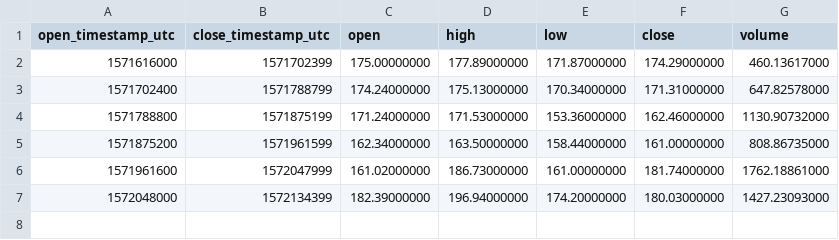
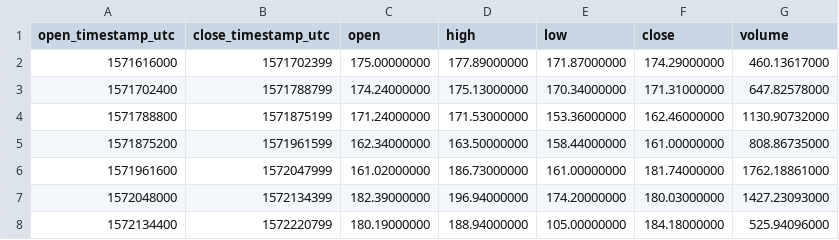
Before and after one commit to cryptobigbro/binance-ETHBUSD, a CSV file: binance-ETHBUSD-1d.csv, drawn as a sheet.

```diff
--- a/binance-ETHBUSD-1d.csv
+++ b/binance-ETHBUSD-1d.csv
@@ -7 +7,2 @@ open_timestamp_utc,close_timestamp_utc,open,high,low,close,volume
 1572048000,1572134399,182.39000000,196.94000000,174.20000000,180.03000000,1427.23093000
+1572134400,1572220799,180.19000000,188.94000000,105.00000000,184.18000000,525.94096000
```
Also changed, not shown: binance-ETHBUSD-1h.csv, 1 other file.
